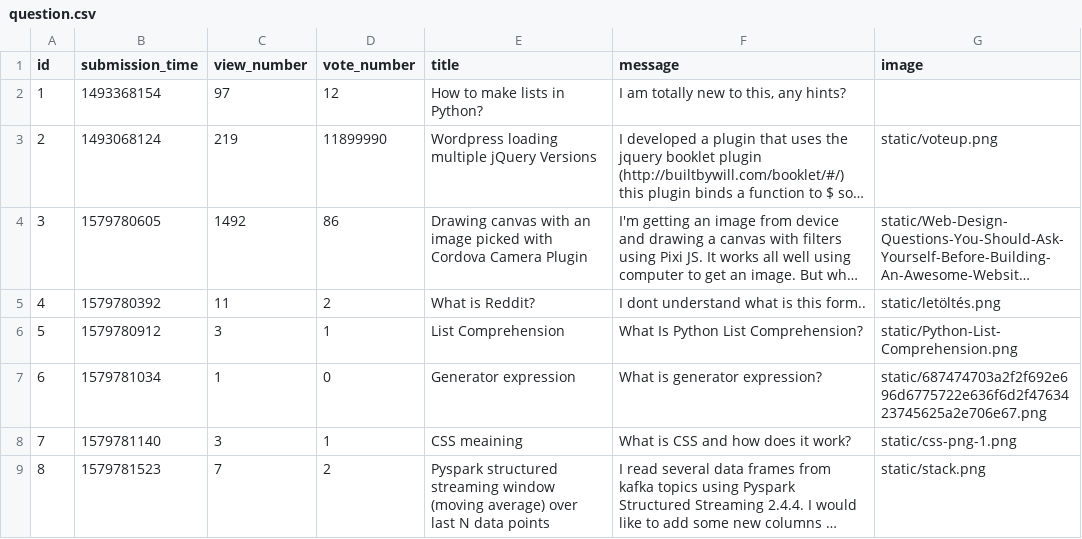
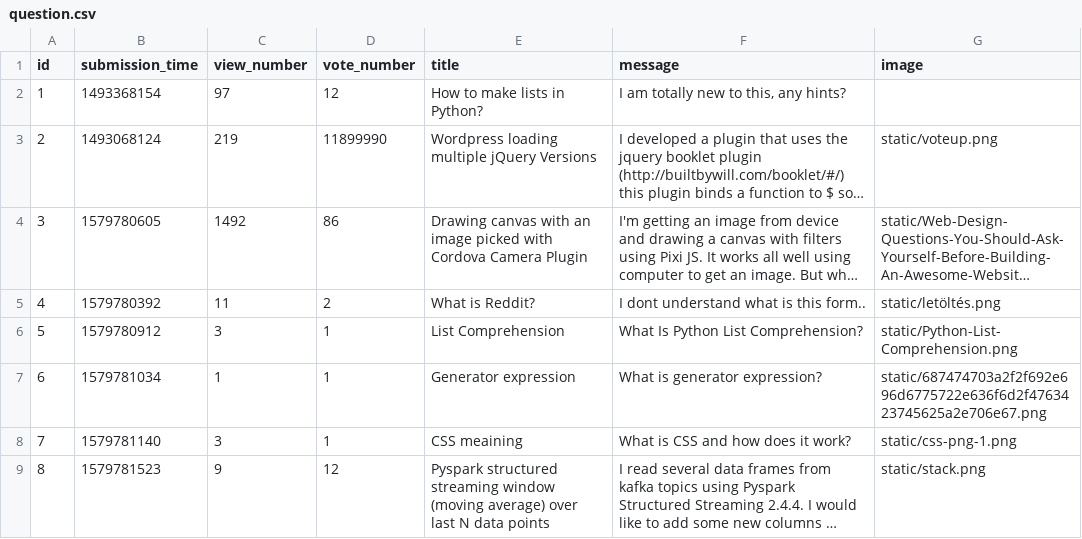
Before and after one commit to CodecoolGlobal/ask-mate-cyphers, a CSV file: sample_data/question.csv, drawn as a sheet; long unchanged cells end in …; the diff names each change by its address in the sheet, - before the commit and + after, or states it on an @@ line.

```diff
--- a/sample_data/question.csv
+++ b/sample_data/question.csv
-D7 (vote_number): 0
+D7 (vote_number): 1
-C9 (view_number): 7
+C9 (view_number): 9
-D9 (vote_number): 2
+D9 (vote_number): 12
```
Also changed, not shown: sample_data/answer.csv, 2 other files.
